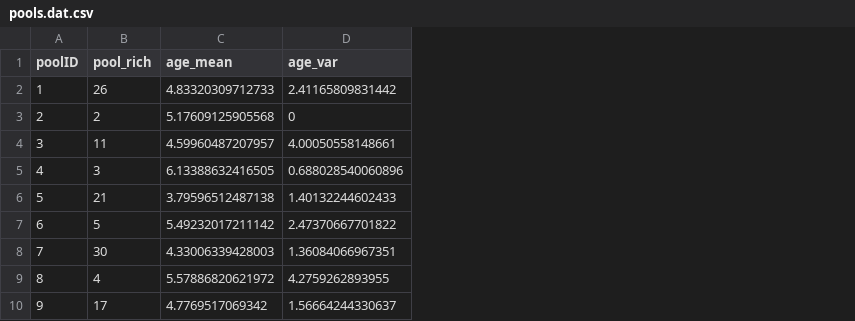
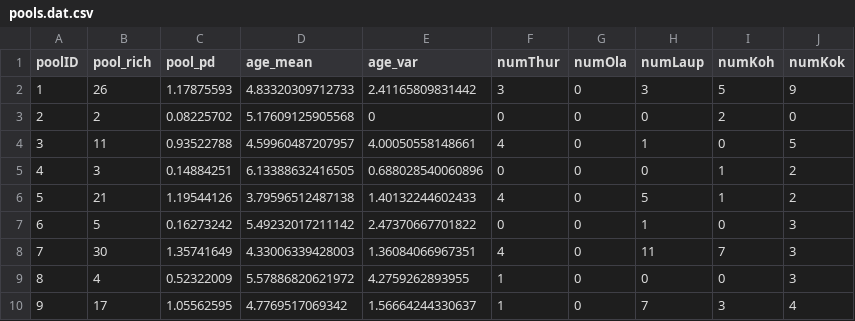
Before and after one commit to dleopold/SpeciesPoolAge, a CSV file: output/csv/pools.dat.csv, drawn as a sheet; only a part is shown; the diff names each change by its address in the sheet, - before the commit and + after, or states it on an @@ line.

```diff
--- a/output/csv/pools.dat.csv
+++ b/output/csv/pools.dat.csv
+column C (pool_pd), rows 2-10: 1.17875593 | 0.08225702 | 0.93522788 | 0.14884251 | 1.19544126 | 0.16273242 | 1.35741649 | 0.52322009 | 1.05562595
+column F (numThur), rows 2-10: 3 | 0 | 4 | 0 | 4 | 0 | 4 | 1 | 1
+column G (numOla), rows 2-10: all 0
+column H (numLaup), rows 2-10: 3 | 0 | 1 | 0 | 5 | 1 | 11 | 0 | 7
+column I (numKoh), rows 2-10: 5 | 2 | 0 | 1 | 1 | 0 | 7 | 0 | 3
+column J (numKok), rows 2-10: 9 | 0 | 5 | 2 | 2 | 3 | 3 | 3 | 4
```
Also changed, not shown: 21 other files.
